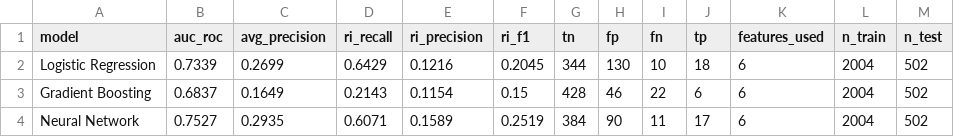
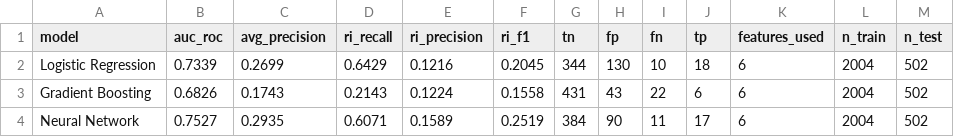
Before and after one commit to rossgore/icar-quantum-hurricane-work, a CSV file: data/baseline_results.csv, drawn as a sheet.

```diff
--- a/data/baseline_results.csv
+++ b/data/baseline_results.csv
@@ -2,3 +2,3 @@ model,auc_roc,avg_precision,ri_recall,ri_precision,ri_f1,tn,fp,fn,tp,features_us
 Logistic Regression,0.7339,0.2699,0.6429,0.1216,0.2045,344,130,10,18,6,2004,502
-Gradient Boosting,0.6837,0.1649,0.2143,0.1154,0.15,428,46,22,6,6,2004,502
+Gradient Boosting,0.6826,0.1743,0.2143,0.1224,0.1558,431,43,22,6,6,2004,502
 Neural Network,0.7527,0.2935,0.6071,0.1589,0.2519,384,90,11,17,6,2004,502
```
Also changed, not shown: data/hurdat2_regional_6hr.csv, data/labeled_dataset.csv, 19 other files.
